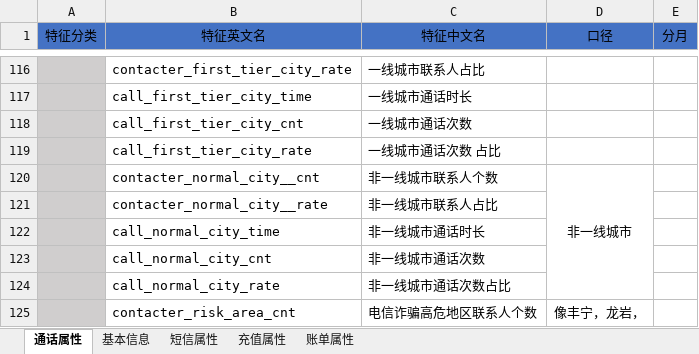
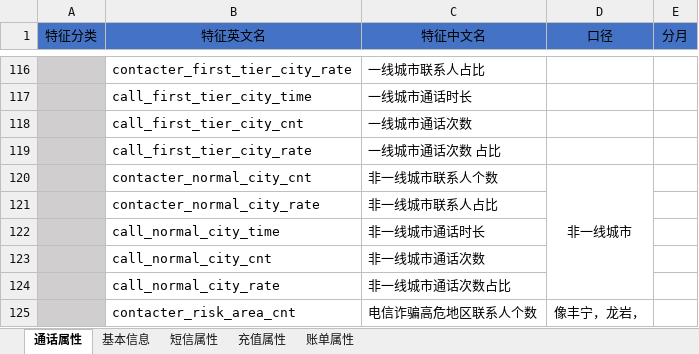
Before and after one commit to airuibel/DataDerivation, an Excel workbook: doc/运行商特征衍生精简版.xlsx, sheet 通话属性, drawn as a sheet; only a part is shown, gaps mark what is left out; values as stored, in another font and other column widths than the file's, no borders; conditional formats not drawn; the diff names each change by its address in the sheet, - before the commit and + after, or states it on an @@ line.

```diff
--- a/doc/运行商特征衍生精简版.xlsx (sheet 通话属性)
+++ b/doc/运行商特征衍生精简版.xlsx (sheet 通话属性)
-B120 (特征英文名): contacter_normal_city__cnt
+B120 (特征英文名): contacter_normal_city_cnt
-B121 (特征英文名): contacter_normal_city__rate
+B121 (特征英文名): contacter_normal_city_rate
```
Also changed, not shown: doc/运营商衍生字段.xlsx, 1 other file.
